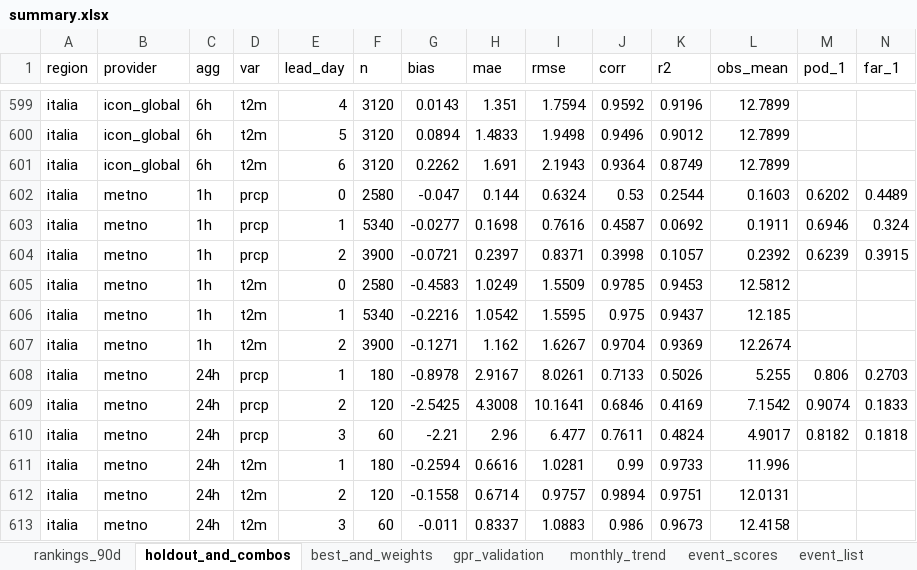
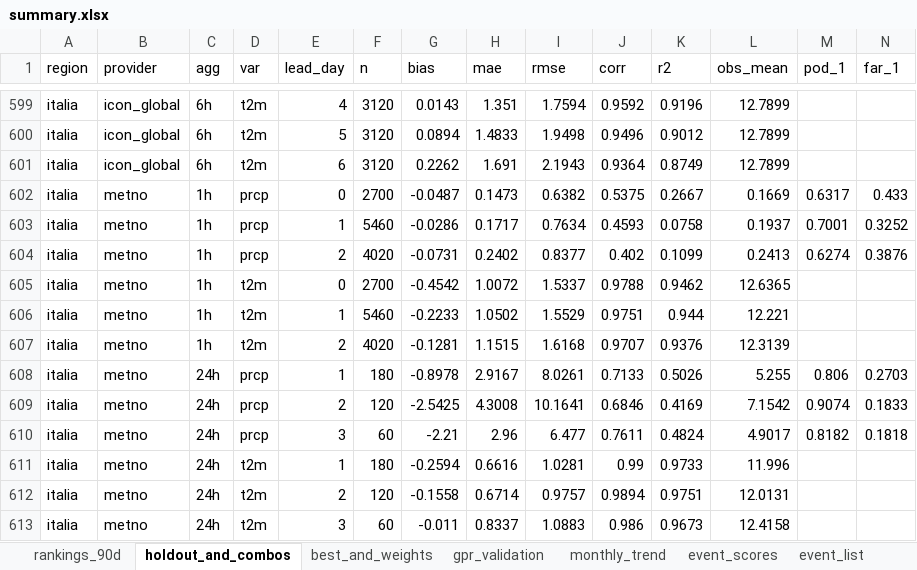
Before and after one commit to francescorossi3/prognostica, an Excel workbook: data/csv/summary.xlsx, sheet holdout_and_combos, drawn as a sheet; only a part is shown, gaps mark what is left out; values as stored, in another font and other column widths than the file's, no borders; removed rows and columns are numbered as before the commit, all else as after; rows hold the shown columns only; the diff covers the shown part only; the diff names each change by its address in the sheet, - before the commit and + after, or states it on an @@ line.

```diff
--- a/data/csv/summary.xlsx (sheet holdout_and_combos)
+++ b/data/csv/summary.xlsx (sheet holdout_and_combos)
-row 602: italia | metno | 1h | prcp | 0 | 2580 | -0.047 | 0.144 | 0.6324 | 0.53 | 0.2544 | 0.1603 | 0.6202 | 0.4489
-row 603: italia | metno | 1h | prcp | 1 | 5340 | -0.0277 | 0.1698 | 0.7616 | 0.4587 | 0.0692 | 0.1911 | 0.6946 | 0.324
-row 604: italia | metno | 1h | prcp | 2 | 3900 | -0.0721 | 0.2397 | 0.8371 | 0.3998 | 0.1057 | 0.2392 | 0.6239 | 0.3915
+row 602: italia | metno | 1h | prcp | 0 | 2700 | -0.0487 | 0.1473 | 0.6382 | 0.5375 | 0.2667 | 0.1669 | 0.6317 | 0.433
+row 603: italia | metno | 1h | prcp | 1 | 5460 | -0.0286 | 0.1717 | 0.7634 | 0.4593 | 0.0758 | 0.1937 | 0.7001 | 0.3252
+row 604: italia | metno | 1h | prcp | 2 | 4020 | -0.0731 | 0.2402 | 0.8377 | 0.402 | 0.1099 | 0.2413 | 0.6274 | 0.3876
-F605 (n): 2580
+F605 (n): 2700
-G605 (bias): -0.4583
+G605 (bias): -0.4542
-H605 (mae): 1.0249
+H605 (mae): 1.0072
-I605 (rmse): 1.5509
+I605 (rmse): 1.5337
-J605 (corr): 0.9785
+J605 (corr): 0.9788
-K605 (r2): 0.9453
+K605 (r2): 0.9462
-L605 (obs_mean): 12.5812
+L605 (obs_mean): 12.6365
-F606 (n): 5340
+F606 (n): 5460
-G606 (bias): -0.2216
+G606 (bias): -0.2233
-H606 (mae): 1.0542
+H606 (mae): 1.0502
-I606 (rmse): 1.5595
+I606 (rmse): 1.5529
-J606 (corr): 0.975
+J606 (corr): 0.9751
-K606 (r2): 0.9437
+K606 (r2): 0.944
-L606 (obs_mean): 12.185
+L606 (obs_mean): 12.221
-F607 (n): 3900
+F607 (n): 4020
-G607 (bias): -0.1271
+G607 (bias): -0.1281
-H607 (mae): 1.162
+H607 (mae): 1.1515
-I607 (rmse): 1.6267
+I607 (rmse): 1.6168
-J607 (corr): 0.9704
+J607 (corr): 0.9707
-K607 (r2): 0.9369
+K607 (r2): 0.9376
-L607 (obs_mean): 12.2674
+L607 (obs_mean): 12.3139
```
Also changed, not shown: 2 added rows, 2 removed rows and 57 edited cells elsewhere in this sheet, sheet rankings_90d, sheet monthly_trend, 4 other files.
